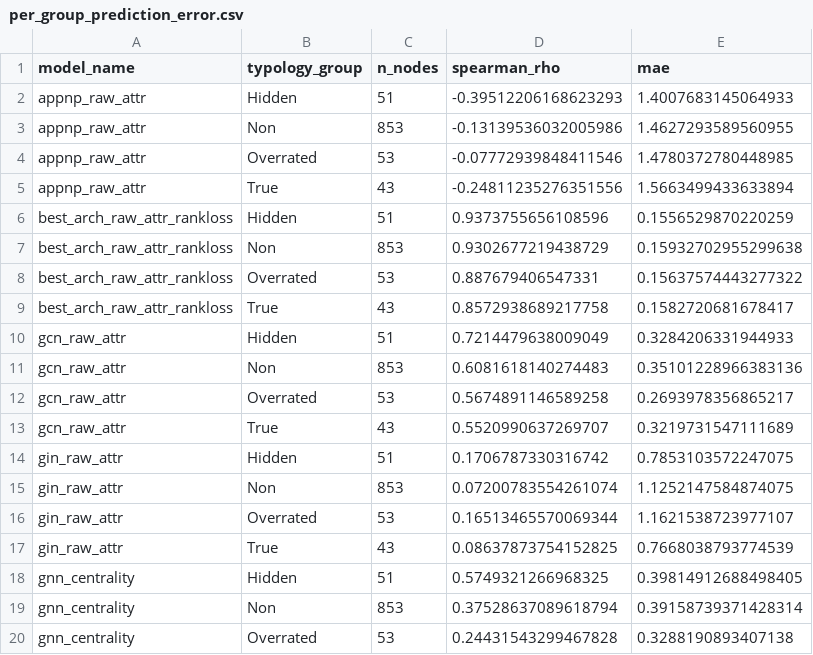
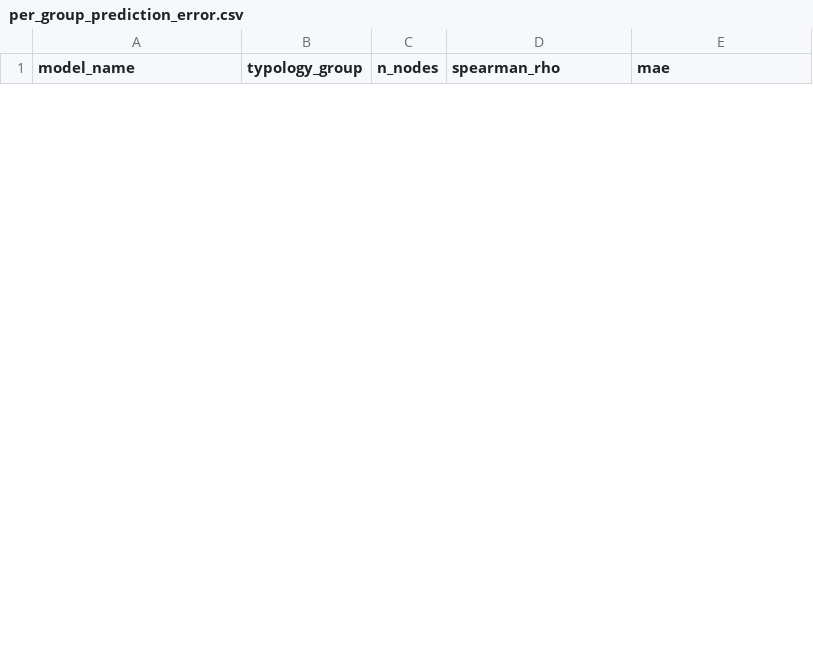
Before and after one commit to qvinhx89/SNA_Group9_CBoW, a CSV file: outputs/mapr2026_v3_results/per_group_prediction_error.csv, drawn as a sheet; only a part is shown; removed rows and columns are numbered as before the commit, all else as after; the diff covers the shown part only; the diff names each change by its address in the sheet, - before the commit and + after, or states it on an @@ line.

Commit message:
result: xau vai lon

```diff
--- a/outputs/mapr2026_v3_results/per_group_prediction_error.csv
+++ b/outputs/mapr2026_v3_results/per_group_prediction_error.csv
-row 2: appnp_raw_attr | Hidden | 51 | -0.39512206168623293 | 1.4007683145064933
-row 3: appnp_raw_attr | Non | 853 | -0.13139536032005986 | 1.4627293589560955
-row 4: appnp_raw_attr | Overrated | 53 | -0.07772939848411546 | 1.4780372780448985
-row 5: appnp_raw_attr | True | 43 | -0.24811235276351556 | 1.5663499433633894
-row 6: best_arch_raw_attr_rankloss | Hidden | 51 | 0.9373755656108596 | 0.1556529870220259
-row 7: best_arch_raw_attr_rankloss | Non | 853 | 0.9302677219438729 | 0.15932702955299638
-row 8: best_arch_raw_attr_rankloss | Overrated | 53 | 0.887679406547331 | 0.15637574443277322
-row 9: best_arch_raw_attr_rankloss | True | 43 | 0.8572938689217758 | 0.1582720681678417
-row 10: gcn_raw_attr | Hidden | 51 | 0.7214479638009049 | 0.3284206331944933
-row 11: gcn_raw_attr | Non | 853 | 0.6081618140274483 | 0.35101228966383136
-row 12: gcn_raw_attr | Overrated | 53 | 0.5674891146589258 | 0.2693978356865217
-row 13: gcn_raw_attr | True | 43 | 0.5520990637269707 | 0.3219731547111689
-row 14: gin_raw_attr | Hidden | 51 | 0.1706787330316742 | 0.7853103572247075
-row 15: gin_raw_attr | Non | 853 | 0.07200783554261074 | 1.1252147584874075
-row 16: gin_raw_attr | Overrated | 53 | 0.16513465570069344 | 1.1621538723977107
-row 17: gin_raw_attr | True | 43 | 0.08637873754152825 | 0.7668038793774539
-row 18: gnn_centrality | Hidden | 51 | 0.5749321266968325 | 0.39814912688498405
-row 19: gnn_centrality | Non | 853 | 0.37528637089618794 | 0.39158739371428314
-row 20: gnn_centrality | Overrated | 53 | 0.24431543299467828 | 0.3288190893407138
```
Also changed, not shown: 4 added rows and 13 removed rows elsewhere in this file, outputs/mapr2026_v3_results/runtime_breakdown.csv, outputs/mapr2026_v3_results/surrogate_ranking_metrics.csv.
